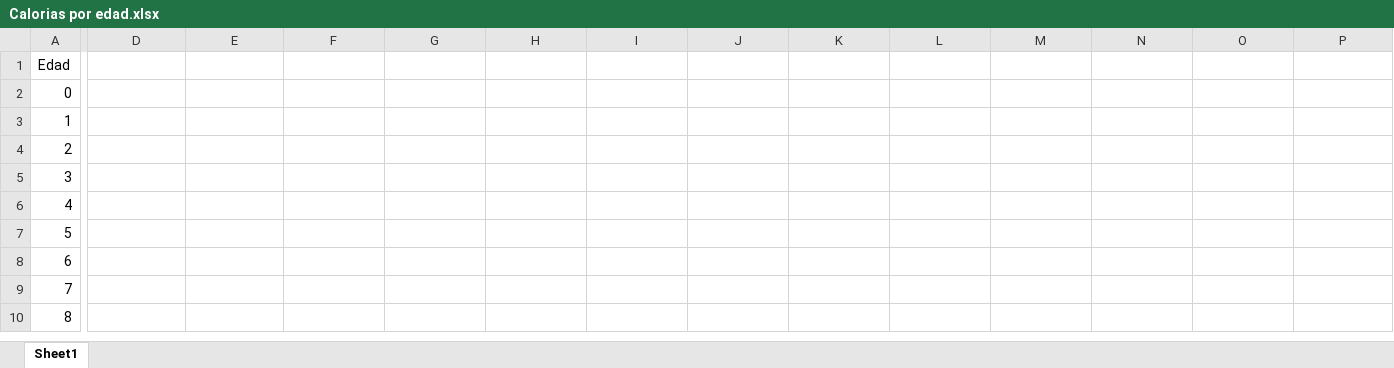
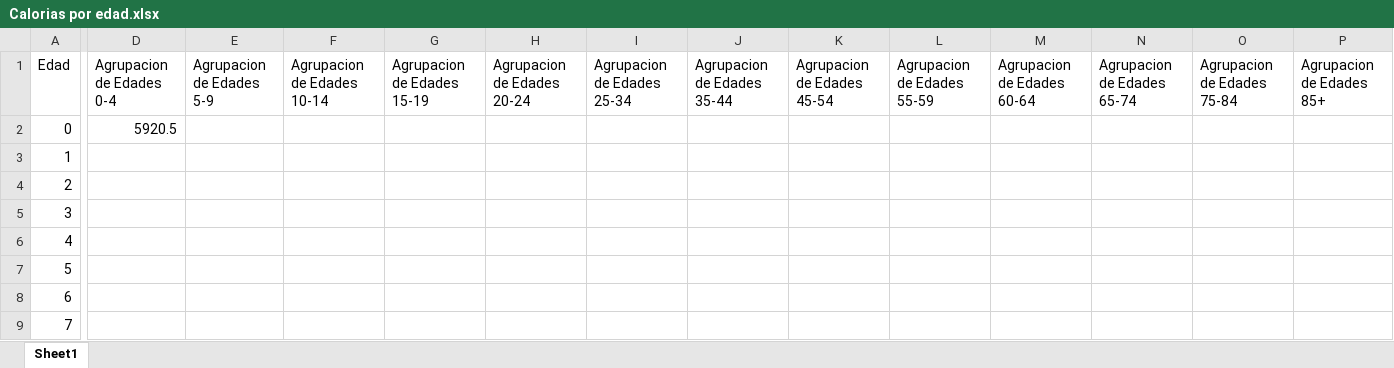
Before and after one commit to keisanabria/FS-Security, an Excel workbook: data/Calorias por edad.xlsx, sheet Sheet1, drawn as a sheet; only a part is shown, gaps mark what is left out; the shorter side is filled out with more unchanged rows; values as stored, in another font and other column widths than the file's, no borders; the diff names each change by its address in the sheet, - before the commit and + after, or states it on an @@ line.

```diff
--- a/data/Calorias por edad.xlsx (sheet Sheet1)
+++ b/data/Calorias por edad.xlsx (sheet Sheet1)
-D1: (empty)
+D1: Agrupacion de Edades 0-4
-E1: (empty)
+E1: Agrupacion de Edades 5-9
-F1: (empty)
+F1: Agrupacion de Edades 10-14
-G1: (empty)
+G1: Agrupacion de Edades 15-19
-H1: (empty)
+H1: Agrupacion de Edades 20-24
-I1: (empty)
+I1: Agrupacion de Edades 25-34
-J1: (empty)
+J1: Agrupacion de Edades 35-44
-K1: (empty)
+K1: Agrupacion de Edades 45-54
-L1: (empty)
+L1: Agrupacion de Edades 55-59
-M1: (empty)
+M1: Agrupacion de Edades 60-64
-N1: (empty)
+N1: Agrupacion de Edades 65-74
-O1: (empty)
+O1: Agrupacion de Edades 75-84
-P1: (empty)
+P1: Agrupacion de Edades 85+
-D2 (Agrupacion de Edades 0-4): (empty)
+D2 (Agrupacion de Edades 0-4): 5920.5
```
Also changed, not shown: 2 other files.
